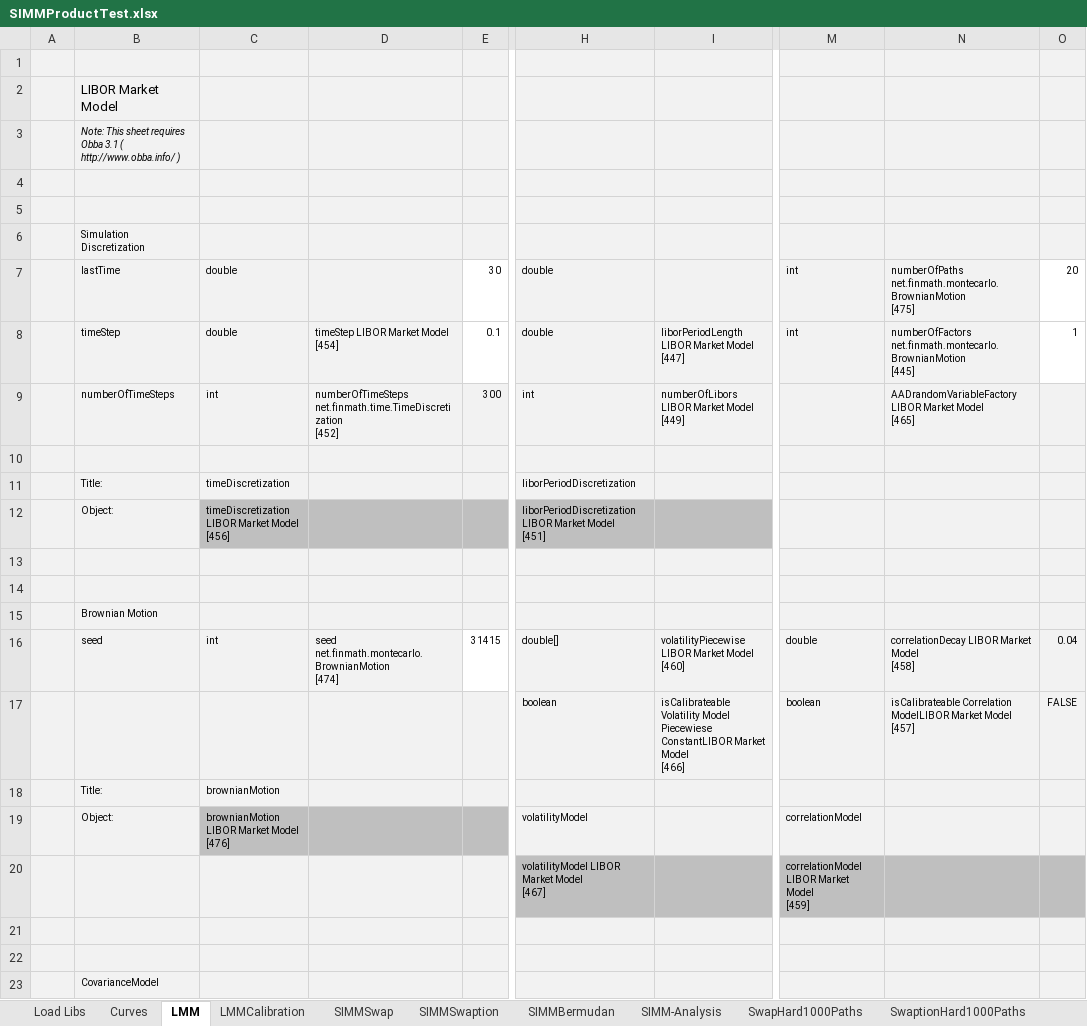
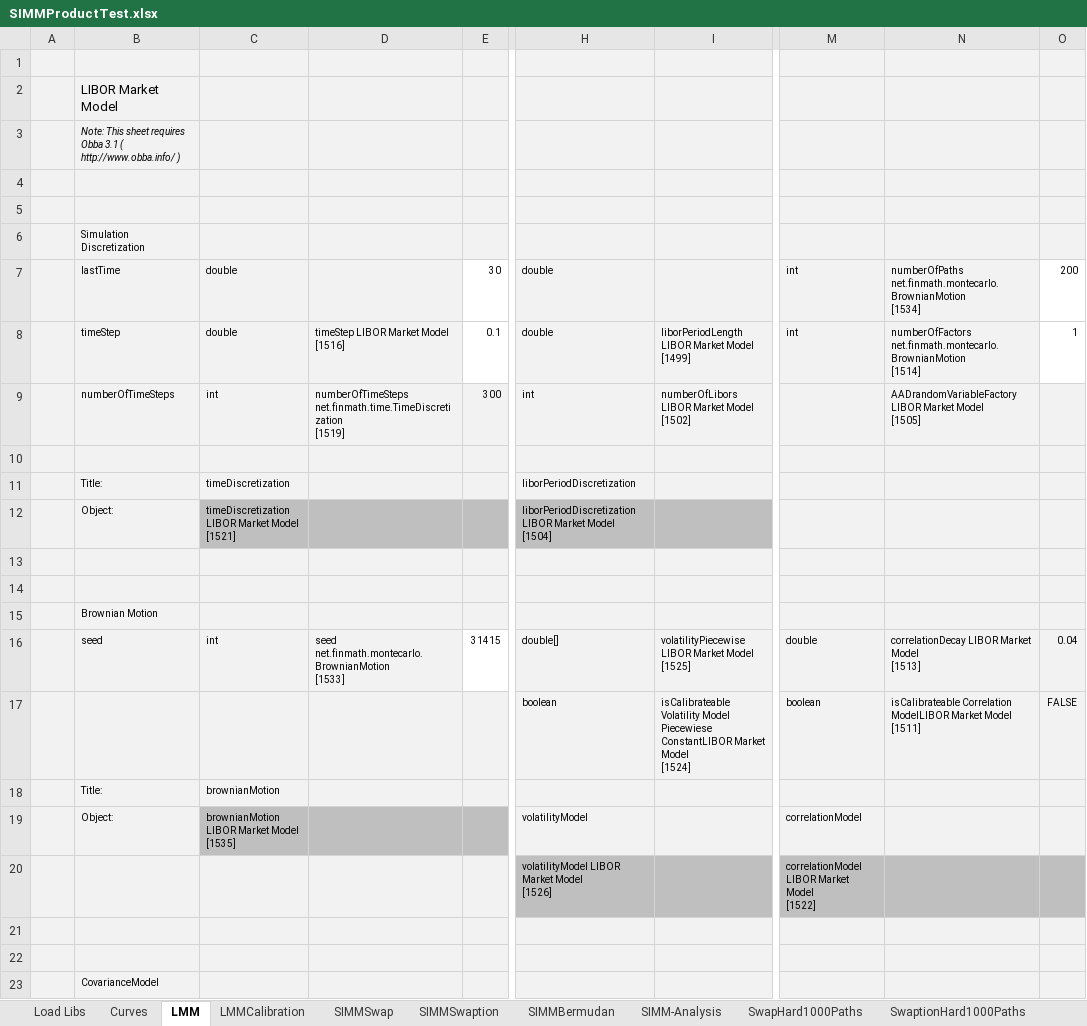
Before and after one commit to finmath/finmath-forward-initial-margin, an Excel workbook: spreadsheets/SIMMProductTest.xlsx, sheet LMM, drawn as a sheet; only a part is shown, gaps mark what is left out; values as stored, in another font and other column widths than the file's, no borders; ↵ is a line break in a cell; the diff covers the shown part only; the diff names each change by its address in the sheet, - before the commit and + after, or states it on an @@ line.

```diff
--- a/spreadsheets/SIMMProductTest.xlsx (sheet LMM)
+++ b/spreadsheets/SIMMProductTest.xlsx (sheet LMM)
-N7: numberOfPaths net.finmath.montecarlo.BrownianMotion ↵ [475]
+N7: numberOfPaths net.finmath.montecarlo.BrownianMotion ↵ [1534]
-O7: 20
+O7: 200
-D8: timeStep LIBOR Market Model ↵ [454]
+D8: timeStep LIBOR Market Model ↵ [1516]
-I8: liborPeriodLength LIBOR Market Model ↵ [447]
+I8: liborPeriodLength LIBOR Market Model ↵ [1499]
-N8: numberOfFactors net.finmath.montecarlo.BrownianMotion ↵ [445]
+N8: numberOfFactors net.finmath.montecarlo.BrownianMotion ↵ [1514]
-D9: numberOfTimeSteps net.finmath.time.TimeDiscretization ↵ [452]
+D9: numberOfTimeSteps net.finmath.time.TimeDiscretization ↵ [1519]
-I9: numberOfLibors LIBOR Market Model ↵ [449]
+I9: numberOfLibors LIBOR Market Model ↵ [1502]
-N9: …Market Model ↵ [465]
+N9: …Market Model ↵ [1505]
-C12: timeDiscretization LIBOR Market Model ↵ [456]
+C12: timeDiscretization LIBOR Market Model ↵ [1521]
-H12: …Market Model ↵ [451]
+H12: …Market Model ↵ [1504]
-D16: seed net.finmath.montecarlo.BrownianMotion ↵ [474]
+D16: seed net.finmath.montecarlo.BrownianMotion ↵ [1533]
-I16: volatilityPiecewise LIBOR Market Model ↵ [460]
+I16: volatilityPiecewise LIBOR Market Model ↵ [1525]
-N16: correlationDecay LIBOR Market Model ↵ [458]
+N16: correlationDecay LIBOR Market Model ↵ [1513]
-I17: …Market Model ↵ [466]
+I17: …Market Model ↵ [1524]
-N17: …Market Model ↵ [457]
+N17: …Market Model ↵ [1511]
-C19: brownianMotion LIBOR Market Model ↵ [476]
+C19: brownianMotion LIBOR Market Model ↵ [1535]
-H20: volatilityModel LIBOR Market Model ↵ [467]
+H20: volatilityModel LIBOR Market Model ↵ [1526]
-M20: correlationModel LIBOR Market Model ↵ [459]
+M20: correlationModel LIBOR Market Model ↵ [1522]
```
Also changed, not shown: 12 edited cells elsewhere in this sheet, sheet LMMCalibration, sheet SIMM-Analysis, sheet SIMMBermudan, sheet Curves, sheet SIMMSwaption, sheet SIMMSwap, 1 more sheet, other sheet tabs, charts or pictures, spreadsheets/InitialMarginRegression.xlsx.
